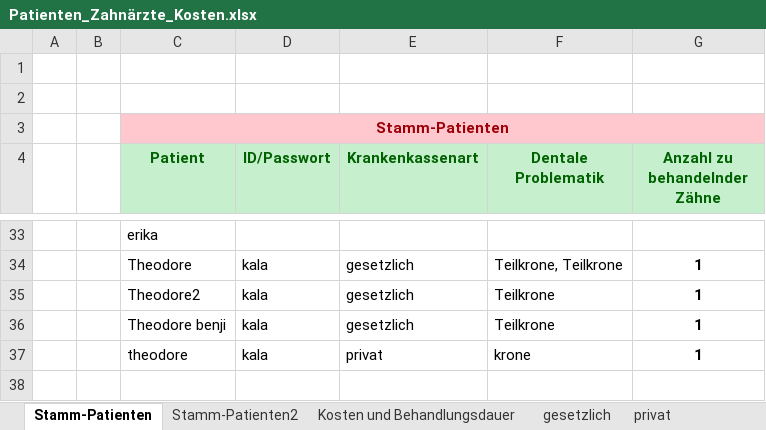
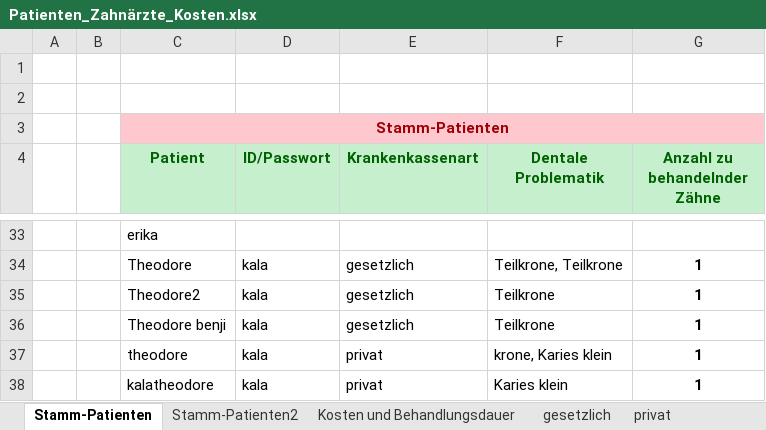
Before and after one commit to theodorekala53/Tkinter_Dentist_GUI, an Excel workbook: Database/Patienten_Zahnärzte_Kosten.xlsx, sheet Stamm-Patienten, drawn as a sheet; only a part is shown, gaps mark what is left out; values as stored, in another font and other column widths than the file's, no borders; the diff names each change by its address in the sheet, - before the commit and + after, or states it on an @@ line.

Commit message:
version PatientView(stable)

```diff
--- a/Database/Patienten_Zahnärzte_Kosten.xlsx (sheet Stamm-Patienten)
+++ b/Database/Patienten_Zahnärzte_Kosten.xlsx (sheet Stamm-Patienten)
-F37 (Dentale Problematik): krone
+F37 (Dentale Problematik): krone, Karies klein
+row 38:  |  | kalatheodore | kala | privat | Karies klein | 1
```
Also changed, not shown: sheet gesetzlich, sheet privat, sheet Stamm-Patienten2, other sheet tabs, Patienten_Zahnärzte_Kosten.xlsx, noms.xlsx, 2 other files.
